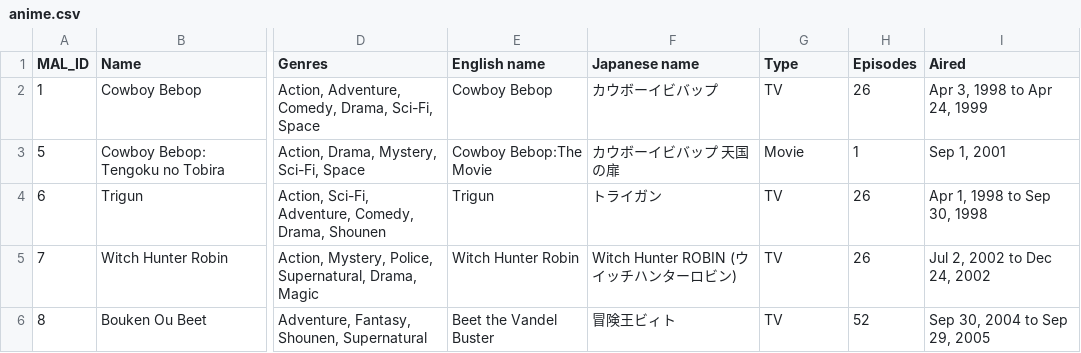
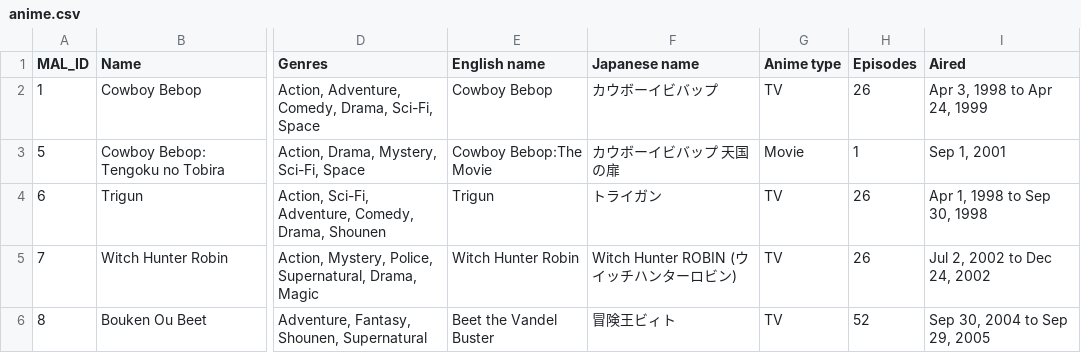
Before and after one commit to SajanGhuman/intro_to_rails, a CSV file: db/anime.csv, drawn as a sheet; only a part is shown, gaps mark what is left out; the diff names each change by its address in the sheet, - before the commit and + after, or states it on an @@ line.

Commit message:
Add Hierarchical Search functinality to anime table

```diff
--- a/db/anime.csv
+++ b/db/anime.csv
-G1: Type
+G1: Anime type
```
Also changed, not shown: 4 other files.
